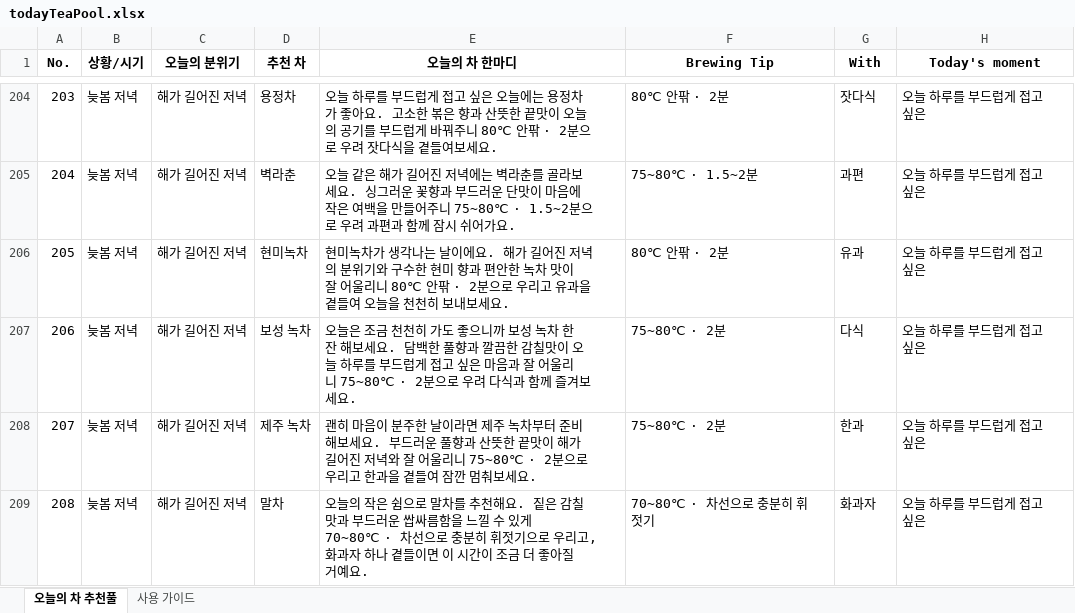
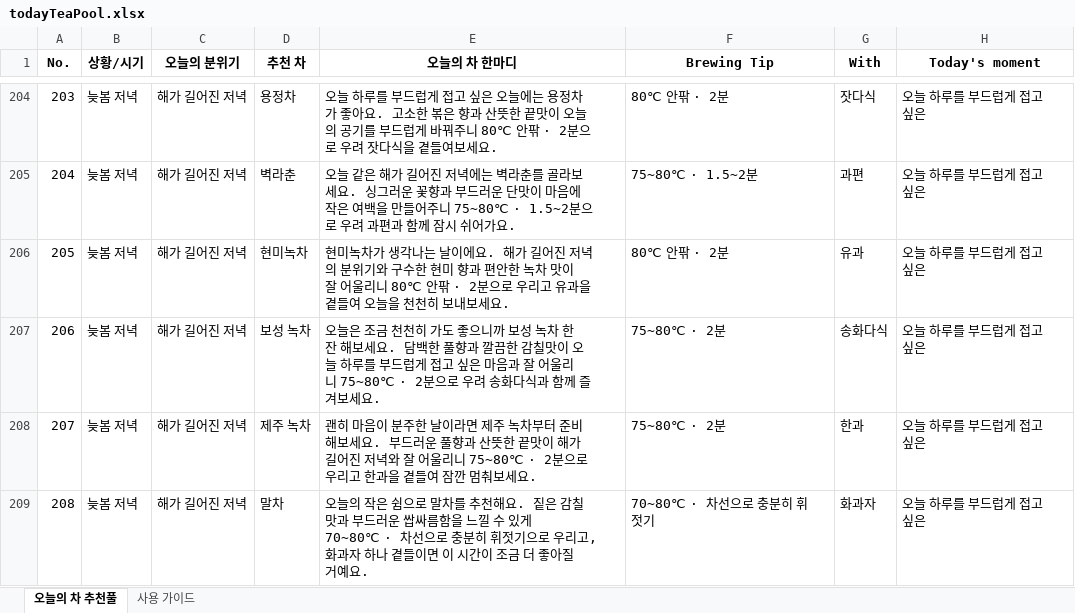
Before and after one commit to dani2world/tea4me, an Excel workbook: admin/data/todayTeaPool.xlsx, sheet 오늘의 차 추천풀, drawn as a sheet; only a part is shown, gaps mark what is left out; values as stored, in another font and other column widths than the file's, no borders; the diff covers the shown part only; the diff names each change by its address in the sheet, - before the commit and + after, or states it on an @@ line.

```diff
--- a/admin/data/todayTeaPool.xlsx (sheet 오늘의 차 추천풀)
+++ b/admin/data/todayTeaPool.xlsx (sheet 오늘의 차 추천풀)
-E207 (오늘의 차 한마디): …우려 다식과…
+E207 (오늘의 차 한마디): …우려 송화다식과…
-G207 (With): 다식
+G207 (With): 송화다식
```
Also changed, not shown: 24 edited cells elsewhere in this sheet, 41 other files.
